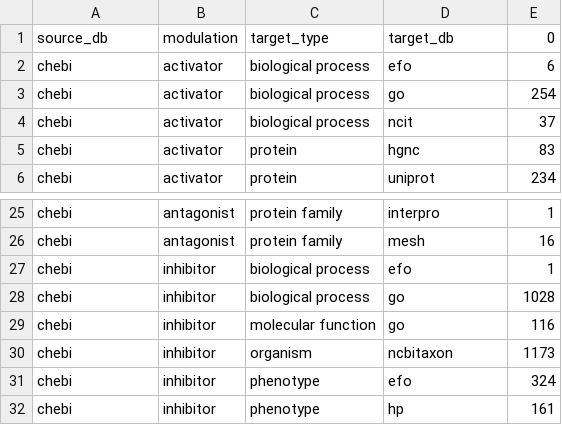
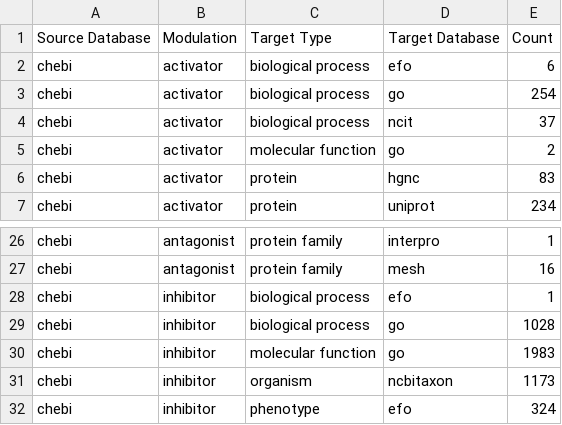
Before and after one commit to chemical-roles/chemical-roles, a TSV file: export/inferred_summary.tsv, drawn as a sheet; only a part is shown, gaps mark what is left out; the shorter side is filled out with more unchanged rows.

```diff
--- a/export/inferred_summary.tsv
+++ b/export/inferred_summary.tsv
@@ -1,2 +1,2 @@
-source_db	modulation	target_type	target_db	0
+Source Database	Modulation	Target Type	Target Database	Count
 chebi	activator	biological process	efo	6
@@ -4,2 +4,3 @@ chebi	activator	biological process	go	254
 chebi	activator	biological process	ncit	37
+chebi	activator	molecular function	go	2
 chebi	activator	protein	hgnc	83
@@ -28,3 +29,3 @@ chebi	inhibitor	biological process	efo	1
 chebi	inhibitor	biological process	go	1028
-chebi	inhibitor	molecular function	go	116
+chebi	inhibitor	molecular function	go	1983
 chebi	inhibitor	organism	ncbitaxon	1173
```
Also changed, not shown: export/curated_summary.tsv, 9 other files.
